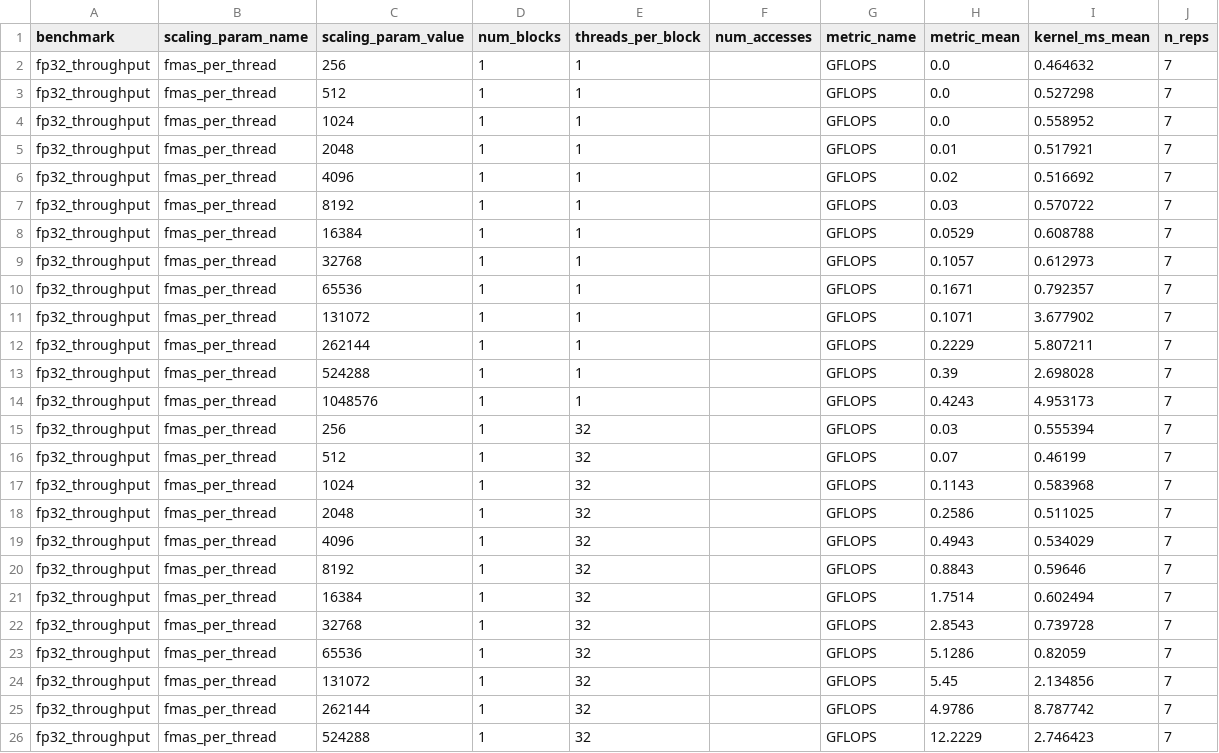
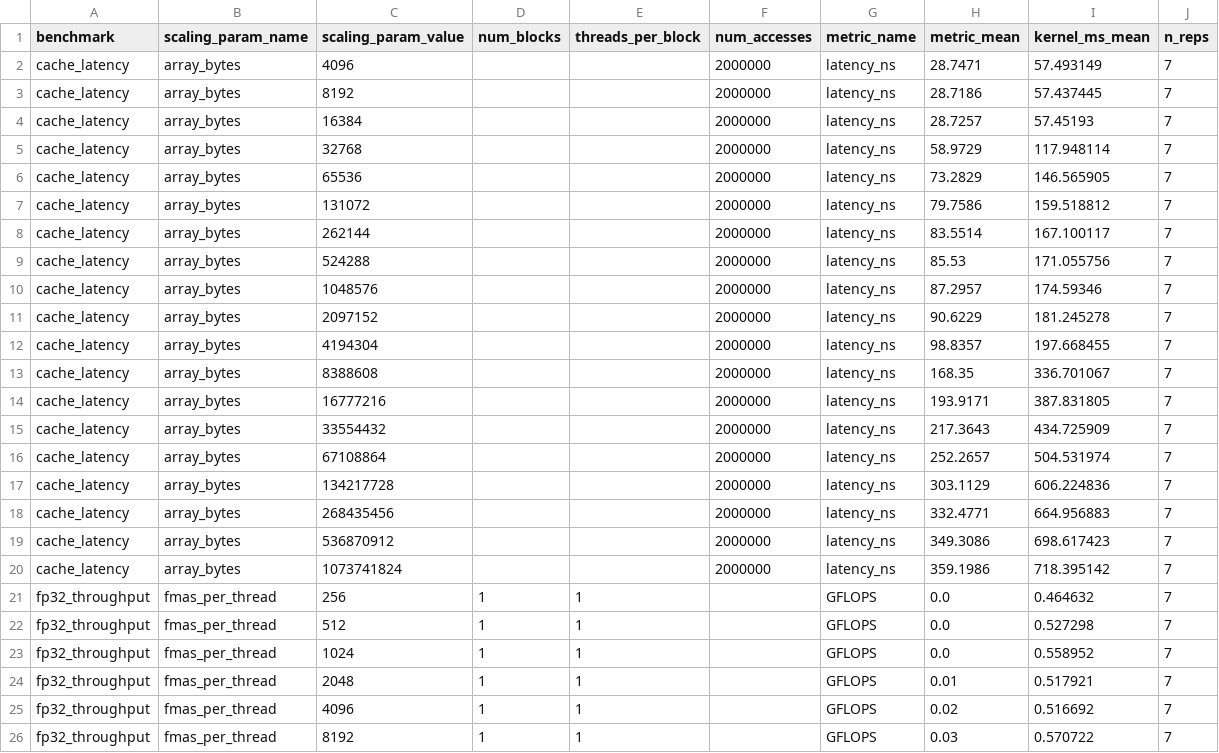
Before and after one commit to sarchlab/mgpusim, a CSV file: gpu_perf_scripts/calibration/mi300a_ground_truth.csv, drawn as a sheet; only a part is shown; the shorter side is filled out with more unchanged rows.

```diff
--- a/gpu_perf_scripts/calibration/mi300a_ground_truth.csv
+++ b/gpu_perf_scripts/calibration/mi300a_ground_truth.csv
@@ -1,2 +1,21 @@
 benchmark,scaling_param_name,scaling_param_value,num_blocks,threads_per_block,num_accesses,metric_name,metric_mean,kernel_ms_mean,n_reps
+cache_latency,array_bytes,4096,,,2000000,latency_ns,28.7471,57.493149,7
+cache_latency,array_bytes,8192,,,2000000,latency_ns,28.7186,57.437445,7
+cache_latency,array_bytes,16384,,,2000000,latency_ns,28.7257,57.45193,7
+cache_latency,array_bytes,32768,,,2000000,latency_ns,58.9729,117.948114,7
+cache_latency,array_bytes,65536,,,2000000,latency_ns,73.2829,146.565905,7
+cache_latency,array_bytes,131072,,,2000000,latency_ns,79.7586,159.518812,7
+cache_latency,array_bytes,262144,,,2000000,latency_ns,83.5514,167.100117,7
+cache_latency,array_bytes,524288,,,2000000,latency_ns,85.53,171.055756,7
+cache_latency,array_bytes,1048576,,,2000000,latency_ns,87.2957,174.59346,7
+cache_latency,array_bytes,2097152,,,2000000,latency_ns,90.6229,181.245278,7
+cache_latency,array_bytes,4194304,,,2000000,latency_ns,98.8357,197.668455,7
+cache_latency,array_bytes,8388608,,,2000000,latency_ns,168.35,336.701067,7
+cache_latency,array_bytes,16777216,,,2000000,latency_ns,193.9171,387.831805,7
+cache_latency,array_bytes,33554432,,,2000000,latency_ns,217.3643,434.725909,7
+cache_latency,array_bytes,67108864,,,2000000,latency_ns,252.2657,504.531974,7
+cache_latency,array_bytes,134217728,,,2000000,latency_ns,303.1129,606.224836,7
+cache_latency,array_bytes,268435456,,,2000000,latency_ns,332.4771,664.956883,7
+cache_latency,array_bytes,536870912,,,2000000,latency_ns,349.3086,698.617423,7
+cache_latency,array_bytes,1073741824,,,2000000,latency_ns,359.1986,718.395142,7
 fp32_throughput,fmas_per_thread,256,1,1,,GFLOPS,0.0,0.464632,7
```
Also changed, not shown: 6 other files.
